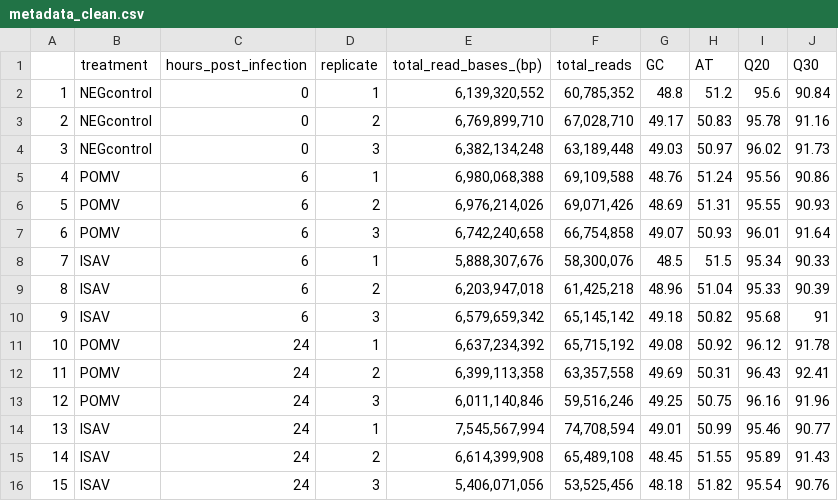
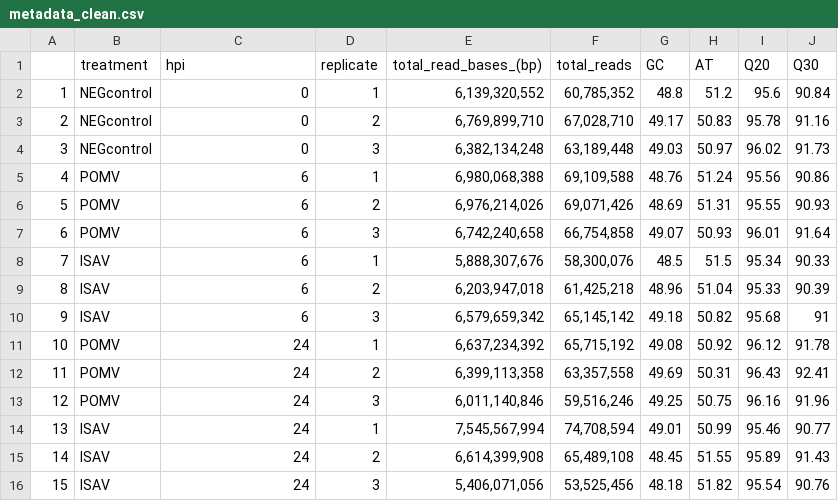
Before and after one commit to fransamsing/RNAseq-POMV, a CSV file: metadata_clean.csv, drawn as a sheet.

Commit message:
"Changed hours post infection to hpi in metadata"

```diff
--- a/metadata_clean.csv
+++ b/metadata_clean.csv
@@ -1,2 +1,2 @@
-"","treatment","hours_post_infection","replicate","total_read_bases_(bp)","total_reads","GC","AT","Q20","Q30"
+"","treatment","hpi","replicate","total_read_bases_(bp)","total_reads","GC","AT","Q20","Q30"
 "1","NEGcontrol","0","1","6,139,320,552","60,785,352",48.8,51.2,95.6,90.84
```
